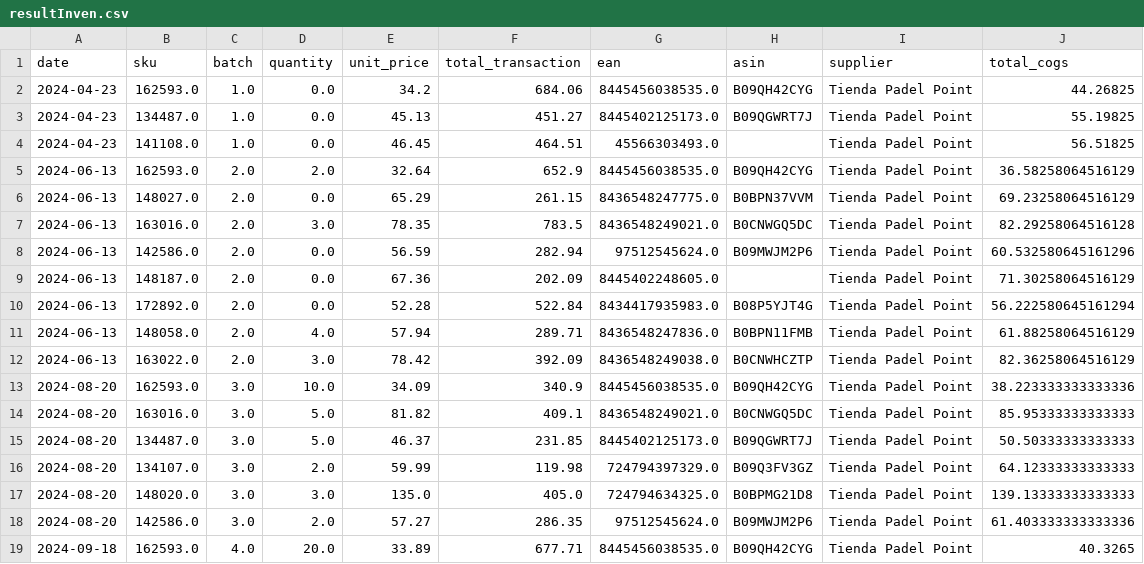
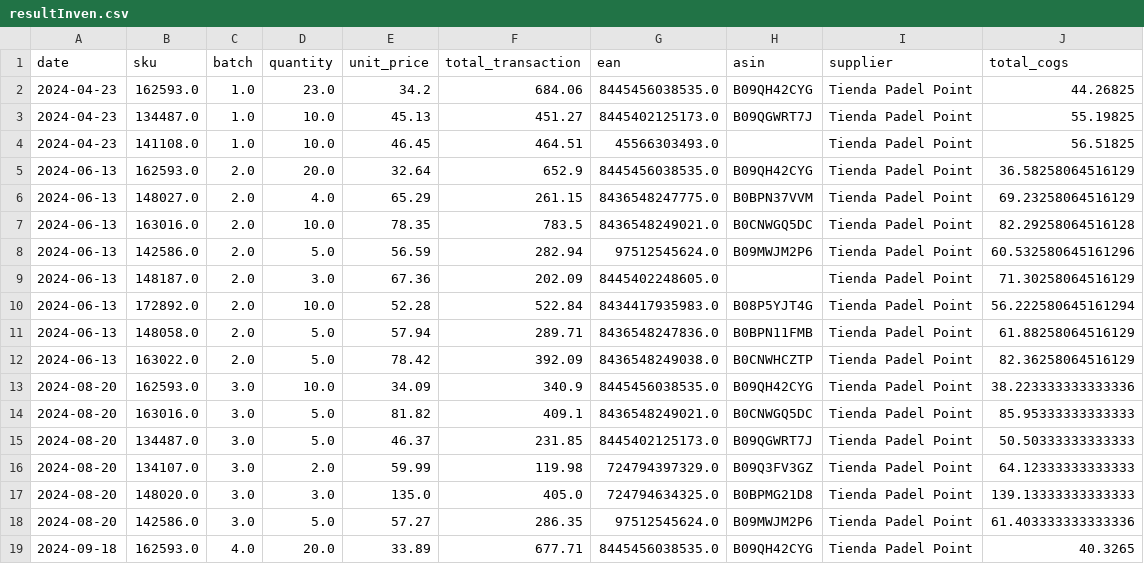
Before and after one commit to JulioValderrama/Padel_Oceania, a CSV file: resultInven.csv, drawn as a sheet.

Commit message:
before modifying inventory for time period

```diff
--- a/resultInven.csv
+++ b/resultInven.csv
@@ -1,13 +1,13 @@
 date,sku,batch,quantity,unit_price,total_transaction,ean,asin,supplier,total_cogs
-2024-04-23,162593.0,1.0,0.0,34.2,684.06,8445456038535.0,B09QH42CYG,Tienda Padel Point,44.26825
-2024-04-23,134487.0,1.0,0.0,45.13,451.27,8445402125173.0,B09QGWRT7J,Tienda Padel Point,55.19825
-2024-04-23,141108.0,1.0,0.0,46.45,464.51,45566303493.0,,Tienda Padel Point,56.51825
-2024-06-13,162593.0,2.0,2.0,32.64,652.9,8445456038535.0,B09QH42CYG,Tienda Padel Point,36.58258064516129
-2024-06-13,148027.0,2.0,0.0,65.29,261.15,8436548247775.0,B0BPN37VVM,Tienda Padel Point,69.23258064516129
-2024-06-13,163016.0,2.0,3.0,78.35,783.5,8436548249021.0,B0CNWGQ5DC,Tienda Padel Point,82.29258064516128
-2024-06-13,142586.0,2.0,0.0,56.59,282.94,97512545624.0,B09MWJM2P6,Tienda Padel Point,60.532580645161296
-2024-06-13,148187.0,2.0,0.0,67.36,202.09,8445402248605.0,,Tienda Padel Point,71.30258064516129
-2024-06-13,172892.0,2.0,0.0,52.28,522.84,8434417935983.0,B08P5YJT4G,Tienda Padel Point,56.222580645161294
-2024-06-13,148058.0,2.0,4.0,57.94,289.71,8436548247836.0,B0BPN11FMB,Tienda Padel Point,61.88258064516129
-2024-06-13,163022.0,2.0,3.0,78.42,392.09,8436548249038.0,B0CNWHCZTP,Tienda Padel Point,82.36258064516129
+2024-04-23,162593.0,1.0,23.0,34.2,684.06,8445456038535.0,B09QH42CYG,Tienda Padel Point,44.26825
+2024-04-23,134487.0,1.0,10.0,45.13,451.27,8445402125173.0,B09QGWRT7J,Tienda Padel Point,55.19825
+2024-04-23,141108.0,1.0,10.0,46.45,464.51,45566303493.0,,Tienda Padel Point,56.51825
+2024-06-13,162593.0,2.0,20.0,32.64,652.9,8445456038535.0,B09QH42CYG,Tienda Padel Point,36.58258064516129
+2024-06-13,148027.0,2.0,4.0,65.29,261.15,8436548247775.0,B0BPN37VVM,Tienda Padel Point,69.23258064516129
+2024-06-13,163016.0,2.0,10.0,78.35,783.5,8436548249021.0,B0CNWGQ5DC,Tienda Padel Point,82.29258064516128
+2024-06-13,142586.0,2.0,5.0,56.59,282.94,97512545624.0,B09MWJM2P6,Tienda Padel Point,60.532580645161296
+2024-06-13,148187.0,2.0,3.0,67.36,202.09,8445402248605.0,,Tienda Padel Point,71.30258064516129
+2024-06-13,172892.0,2.0,10.0,52.28,522.84,8434417935983.0,B08P5YJT4G,Tienda Padel Point,56.222580645161294
+2024-06-13,148058.0,2.0,5.0,57.94,289.71,8436548247836.0,B0BPN11FMB,Tienda Padel Point,61.88258064516129
+2024-06-13,163022.0,2.0,5.0,78.42,392.09,8436548249038.0,B0CNWHCZTP,Tienda Padel Point,82.36258064516129
 2024-08-20,162593.0,3.0,10.0,34.09,340.9,8445456038535.0,B09QH42CYG,Tienda Padel Point,38.223333333333336
@@ -17,3 +17,3 @@ date,sku,batch,quantity,unit_price,total_transaction,ean,asin,supplier,total_cog
 2024-08-20,148020.0,3.0,3.0,135.0,405.0,724794634325.0,B0BPMG21D8,Tienda Padel Point,139.13333333333333
-2024-08-20,142586.0,3.0,2.0,57.27,286.35,97512545624.0,B09MWJM2P6,Tienda Padel Point,61.403333333333336
+2024-08-20,142586.0,3.0,5.0,57.27,286.35,97512545624.0,B09MWJM2P6,Tienda Padel Point,61.403333333333336
 2024-09-18,162593.0,4.0,20.0,33.89,677.71,8445456038535.0,B09QH42CYG,Tienda Padel Point,40.3265
```
Also changed, not shown: 5 other files.
